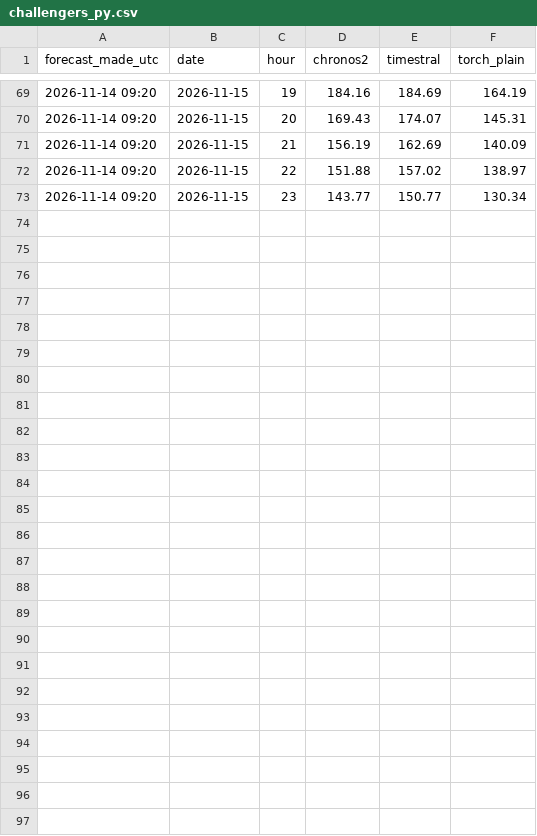
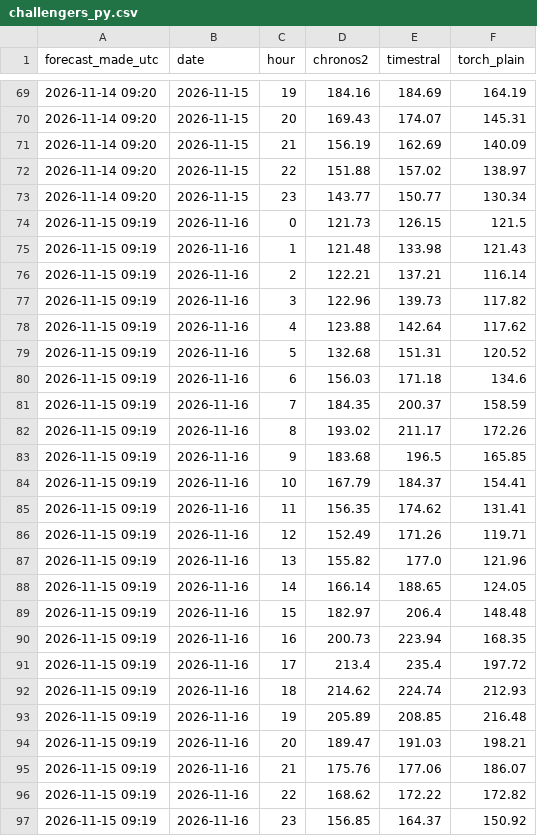
Before and after one commit to jacobazu/dk1-price-forecasting, a CSV file: forecasts/challengers_py.csv, drawn as a sheet; only a part is shown, gaps mark what is left out; the diff names each change by its address in the sheet, - before the commit and + after, or states it on an @@ line.

```diff
--- a/forecasts/challengers_py.csv
+++ b/forecasts/challengers_py.csv
+row 74: 2026-11-15 09:19 | 2026-11-16 | 0 | 121.73 | 126.15 | 121.5
+row 75: 2026-11-15 09:19 | 2026-11-16 | 1 | 121.48 | 133.98 | 121.43
+row 76: 2026-11-15 09:19 | 2026-11-16 | 2 | 122.21 | 137.21 | 116.14
+row 77: 2026-11-15 09:19 | 2026-11-16 | 3 | 122.96 | 139.73 | 117.82
+row 78: 2026-11-15 09:19 | 2026-11-16 | 4 | 123.88 | 142.64 | 117.62
+row 79: 2026-11-15 09:19 | 2026-11-16 | 5 | 132.68 | 151.31 | 120.52
+row 80: 2026-11-15 09:19 | 2026-11-16 | 6 | 156.03 | 171.18 | 134.6
+row 81: 2026-11-15 09:19 | 2026-11-16 | 7 | 184.35 | 200.37 | 158.59
+row 82: 2026-11-15 09:19 | 2026-11-16 | 8 | 193.02 | 211.17 | 172.26
+row 83: 2026-11-15 09:19 | 2026-11-16 | 9 | 183.68 | 196.5 | 165.85
+row 84: 2026-11-15 09:19 | 2026-11-16 | 10 | 167.79 | 184.37 | 154.41
+row 85: 2026-11-15 09:19 | 2026-11-16 | 11 | 156.35 | 174.62 | 131.41
+row 86: 2026-11-15 09:19 | 2026-11-16 | 12 | 152.49 | 171.26 | 119.71
+row 87: 2026-11-15 09:19 | 2026-11-16 | 13 | 155.82 | 177.0 | 121.96
+row 88: 2026-11-15 09:19 | 2026-11-16 | 14 | 166.14 | 188.65 | 124.05
+row 89: 2026-11-15 09:19 | 2026-11-16 | 15 | 182.97 | 206.4 | 148.48
+row 90: 2026-11-15 09:19 | 2026-11-16 | 16 | 200.73 | 223.94 | 168.35
+row 91: 2026-11-15 09:19 | 2026-11-16 | 17 | 213.4 | 235.4 | 197.72
+row 92: 2026-11-15 09:19 | 2026-11-16 | 18 | 214.62 | 224.74 | 212.93
+row 93: 2026-11-15 09:19 | 2026-11-16 | 19 | 205.89 | 208.85 | 216.48
+row 94: 2026-11-15 09:19 | 2026-11-16 | 20 | 189.47 | 191.03 | 198.21
+row 95: 2026-11-15 09:19 | 2026-11-16 | 21 | 175.76 | 177.06 | 186.07
+row 96: 2026-11-15 09:19 | 2026-11-16 | 22 | 168.62 | 172.22 | 172.82
+row 97: 2026-11-15 09:19 | 2026-11-16 | 23 | 156.85 | 164.37 | 150.92
```
Also changed, not shown: forecasts/forecasts_live.csv, live/entsoe_timing.csv, 21 other files.
